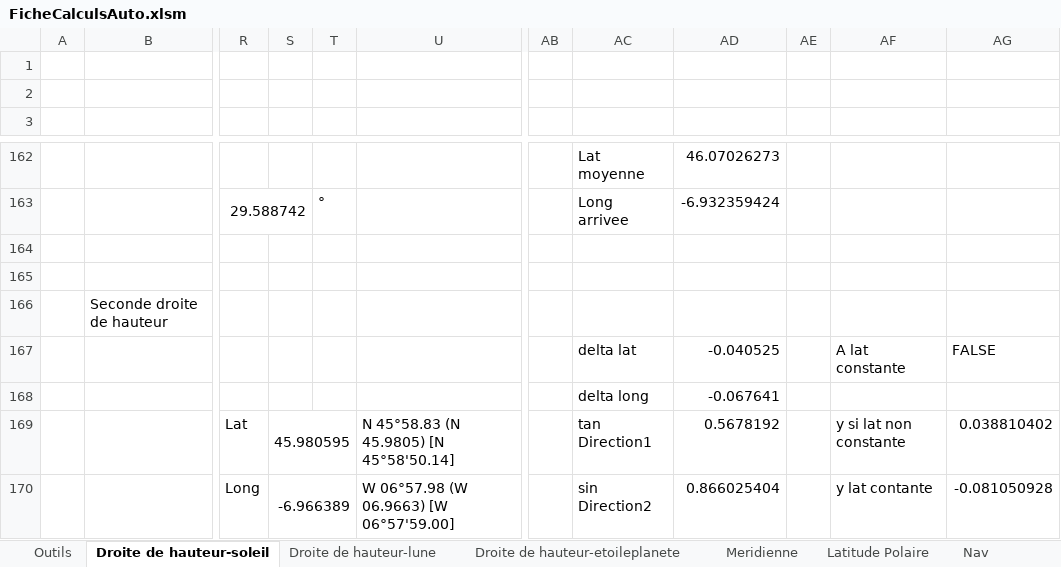
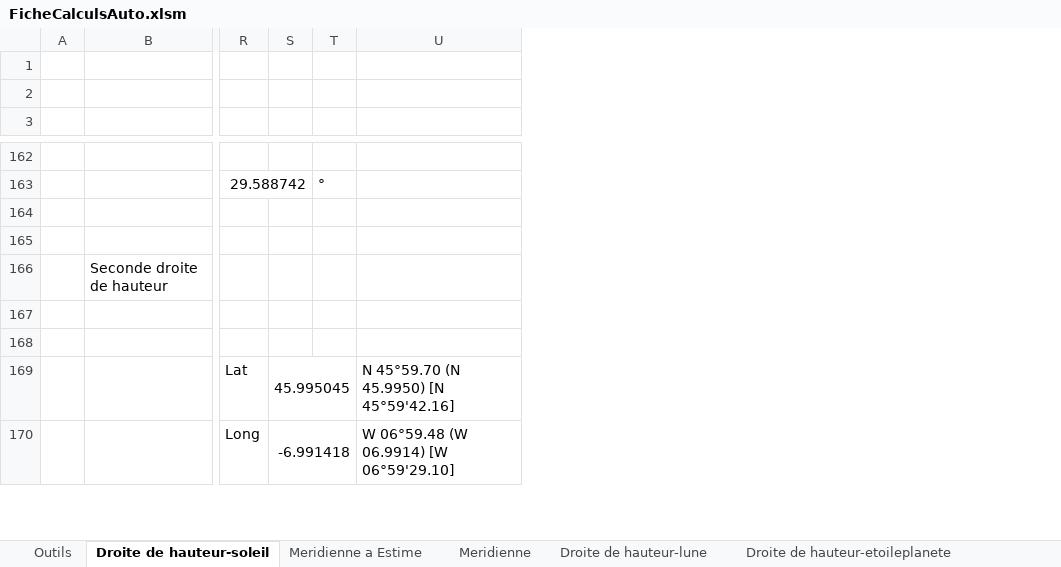
Before and after one commit to Nounours31/NavigationBateau, an Excel workbook: ProjetXLS/FicheCalculsAuto.xlsm, sheet Droite de hauteur-soleil, drawn as a sheet; only a part is shown, gaps mark what is left out; values as stored, in another font and other column widths than the file's, no cell formats; charts and pictures not drawn; removed rows and columns are numbered as before the commit, all else as after; rows hold the shown columns only; the diff covers the shown part only; the diff names each change by its address in the sheet, - before the commit and + after, or states it on an @@ line.

```diff
--- a/ProjetXLS/FicheCalculsAuto.xlsm (sheet Droite de hauteur-soleil)
+++ b/ProjetXLS/FicheCalculsAuto.xlsm (sheet Droite de hauteur-soleil)
+sheet tab: Meridienne a Estime
@@ sheet tab order changed: Outils | Droite de hauteur-soleil | Meridienne a Estime | Meridienne | Droite de hauteur-lune | Droite de hauteur-etoileplanete @@
@@ column AB hidden, empty @@
@@ column AC hidden, rows 162-170: Lat moyenne | Long arrivee |  |  |  | delta lat | delta long | tan Direction1 | sin Direction2 @@
@@ column AD hidden, rows 162-170: 46.07026273 | -6.932359424 |  |  |  | -0.040525 | -0.067641 | 0.5678192 | 0.866025404 @@
@@ column AE hidden, empty @@
@@ column AF hidden, rows 167-170: A lat constante |  | y si lat non constante | y lat contante @@
@@ column AG hidden, rows 167-170: FALSE |  | 0.038810402 | -0.081050928 @@
-row 167:  |  |  |  |  |  |  | delta lat | -0.040525 |  | A lat constante | FALSE
+row 167: (empty)
-S169: 45.980595
+S169: 45.995045
-U169: N 45°58.83 (N 45.9805) [N 45°58'50.14]
+U169: N 45°59.70 (N 45.9950) [N 45°59'42.16]
-S170: -6.966389
+S170: -6.991418
-U170: W 06°57.98 (W 06.9663) [W 06°57'59.00]
+U170: W 06°59.48 (W 06.9914) [W 06°59'29.10]
```
Also changed, not shown: 1 added row, 1 removed row and 71 edited cells elsewhere in this sheet, sheet Test, cell formats, hidden cells, charts or pictures.
